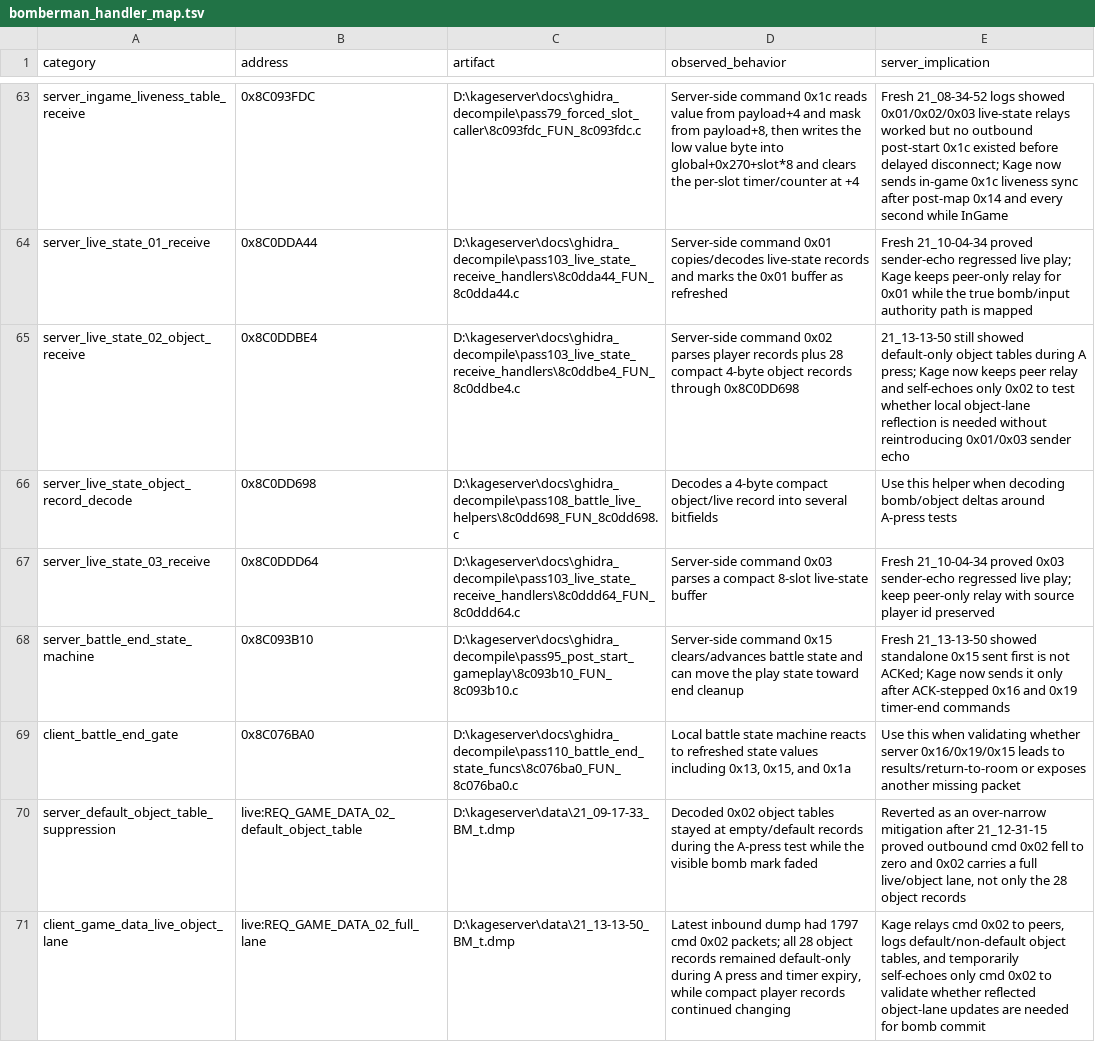
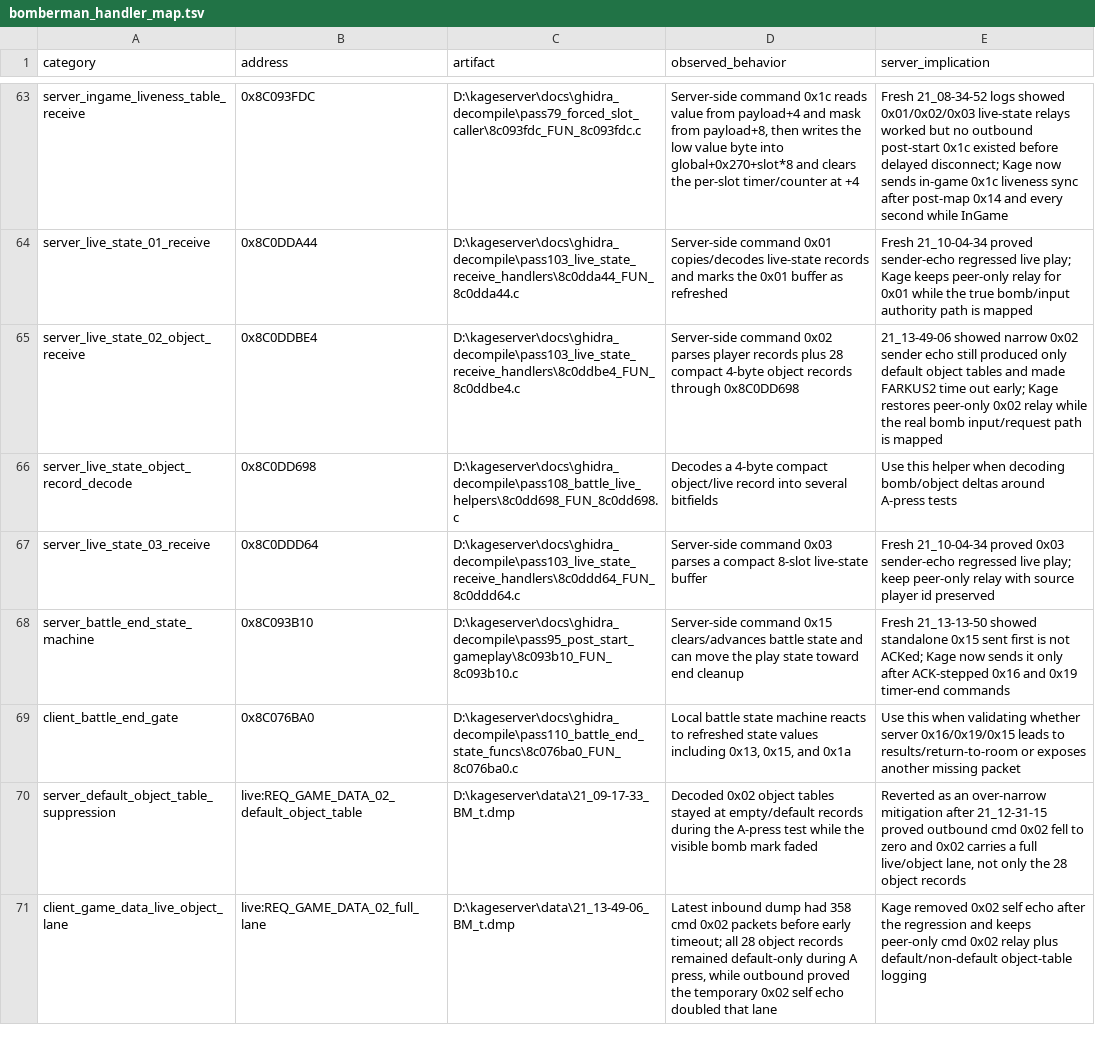
Before and after one commit to likeagfeld/kage_server, a TSV file: docs/generated/bomberman_handler_map.tsv, drawn as a sheet; only a part is shown, gaps mark what is left out.

Commit message:
Revert Bomberman cmd02 sender echo

```diff
--- a/docs/generated/bomberman_handler_map.tsv
+++ b/docs/generated/bomberman_handler_map.tsv
@@ -64,3 +64,3 @@ server_ingame_liveness_table_receive	0x8C093FDC	D:\kageserver\docs\ghidra_decomp
 server_live_state_01_receive	0x8C0DDA44	D:\kageserver\docs\ghidra_decompile\pass103_live_state_receive_handlers\8c0dda44_FUN_8c0dda44.c	Server-side command 0x01 copies/decodes live-state records and marks the 0x01 buffer as refreshed	Fresh 21_10-04-34 proved sender-echo regressed live play; Kage keeps peer-only relay for 0x01 while the true bomb/input authority path is mapped
-server_live_state_02_object_receive	0x8C0DDBE4	D:\kageserver\docs\ghidra_decompile\pass103_live_state_receive_handlers\8c0ddbe4_FUN_8c0ddbe4.c	Server-side command 0x02 parses player records plus 28 compact 4-byte object records through 0x8C0DD698	21_13-13-50 still showed default-only object tables during A press; Kage now keeps peer relay and self-echoes only 0x02 to test whether local object-lane reflection is needed without reintroducing 0x01/0x03 sender echo
+server_live_state_02_object_receive	0x8C0DDBE4	D:\kageserver\docs\ghidra_decompile\pass103_live_state_receive_handlers\8c0ddbe4_FUN_8c0ddbe4.c	Server-side command 0x02 parses player records plus 28 compact 4-byte object records through 0x8C0DD698	21_13-49-06 showed narrow 0x02 sender echo still produced only default object tables and made FARKUS2 time out early; Kage restores peer-only 0x02 relay while the real bomb input/request path is mapped
 server_live_state_object_record_decode	0x8C0DD698	D:\kageserver\docs\ghidra_decompile\pass108_battle_live_helpers\8c0dd698_FUN_8c0dd698.c	Decodes a 4-byte compact object/live record into several bitfields	Use this helper when decoding bomb/object deltas around A-press tests
@@ -70,2 +70,2 @@ client_battle_end_gate	0x8C076BA0	D:\kageserver\docs\ghidra_decompile\pass110_ba
 server_default_object_table_suppression	live:REQ_GAME_DATA_02_default_object_table	D:\kageserver\data\21_09-17-33_BM_t.dmp	Decoded 0x02 object tables stayed at empty/default records during the A-press test while the visible bomb mark faded	Reverted as an over-narrow mitigation after 21_12-31-15 proved outbound cmd 0x02 fell to zero and 0x02 carries a full live/object lane, not only the 28 object records
-client_game_data_live_object_lane	live:REQ_GAME_DATA_02_full_lane	D:\kageserver\data\21_13-13-50_BM_t.dmp	Latest inbound dump had 1797 cmd 0x02 packets; all 28 object records remained default-only during A press and timer expiry, while compact player records continued changing	Kage relays cmd 0x02 to peers, logs default/non-default object tables, and temporarily self-echoes only cmd 0x02 to validate whether reflected object-lane updates are needed for bomb commit
+client_game_data_live_object_lane	live:REQ_GAME_DATA_02_full_lane	D:\kageserver\data\21_13-49-06_BM_t.dmp	Latest inbound dump had 358 cmd 0x02 packets before early timeout; all 28 object records remained default-only during A press, while outbound proved the temporary 0x02 self echo doubled that lane	Kage removed 0x02 self echo after the regression and keeps peer-only cmd 0x02 relay plus default/non-default object-table logging
```
Also changed, not shown: 3 other files.
